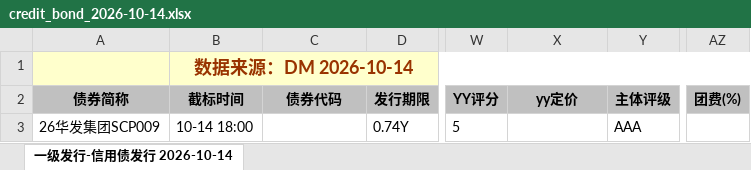
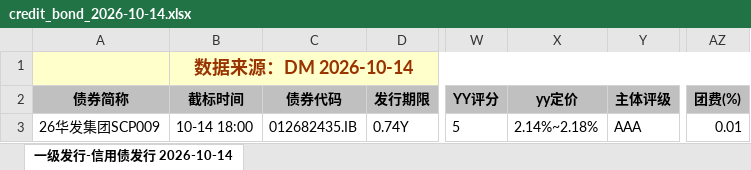
Before and after one commit to geomouse/innodealing-bond-export, an Excel workbook: data/credit_bond_2026-10-14.xlsx, sheet 一级发行-信用债发行 2026-10-14, drawn as a sheet; only a part is shown, gaps mark what is left out; values as stored, in another font and other column widths than the file's, no borders; charts and pictures not drawn; the diff names each change by its address in the sheet, - before the commit and + after, or states it on an @@ line.

```diff
--- a/data/credit_bond_2026-10-14.xlsx (sheet 一级发行-信用债发行 2026-10-14)
+++ b/data/credit_bond_2026-10-14.xlsx (sheet 一级发行-信用债发行 2026-10-14)
-C3 (债券代码): (empty)
+C3 (债券代码): 012682435.IB
-X3 (yy定价): (empty)
+X3 (yy定价): 2.14%~2.18%
-AZ3 (团费(%)): (empty)
+AZ3 (团费(%)): 0.01
```
Also changed, not shown: data/credit_bond_all_2026-10-08.xlsx, data/credit_bond_all_2026-10-12.xlsx, 10 other files.
